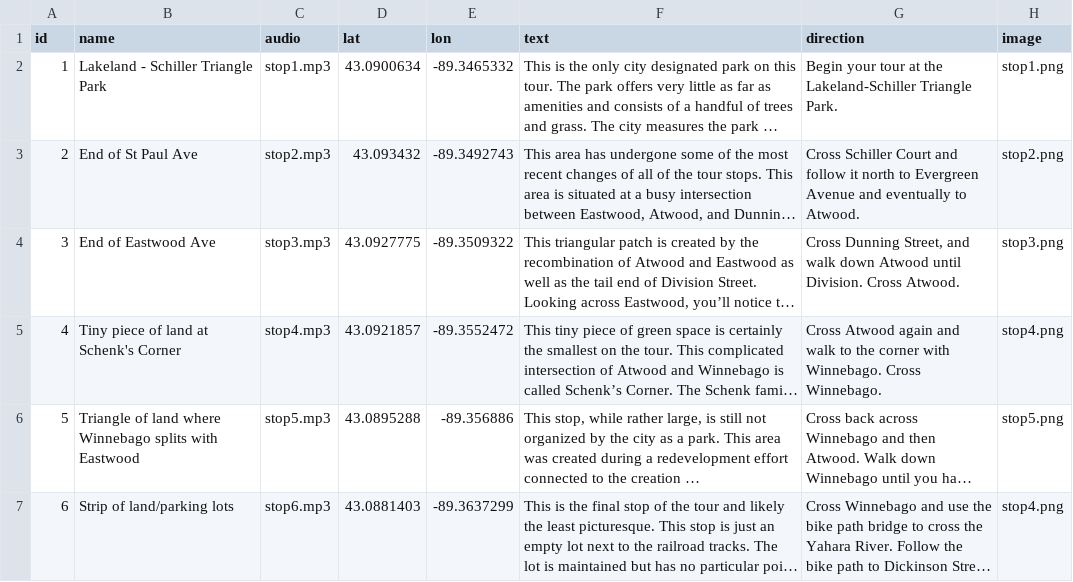
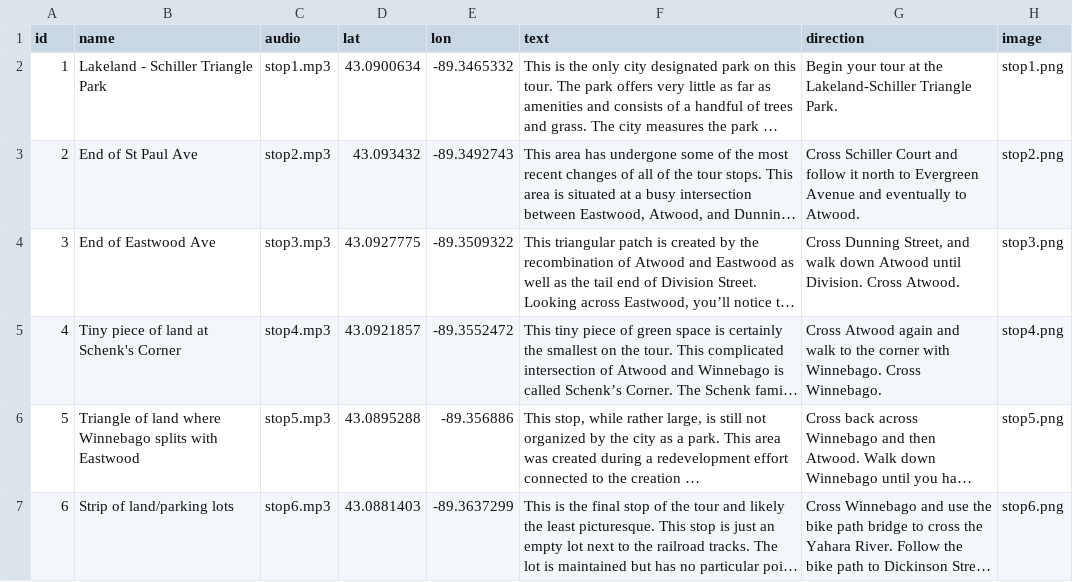
Before and after one commit to WholeGrainMustard/572_walkingTour, a CSV file: assets/stops.csv, drawn as a sheet; long unchanged cells end in …; the diff names each change by its address in the sheet, - before the commit and + after, or states it on an @@ line.

Commit message:
Added Stop 6 Photo

```diff
--- a/assets/stops.csv
+++ b/assets/stops.csv
-H7 (image): stop4.png
+H7 (image): stop6.png
```
Also changed, not shown: 1 other file.
